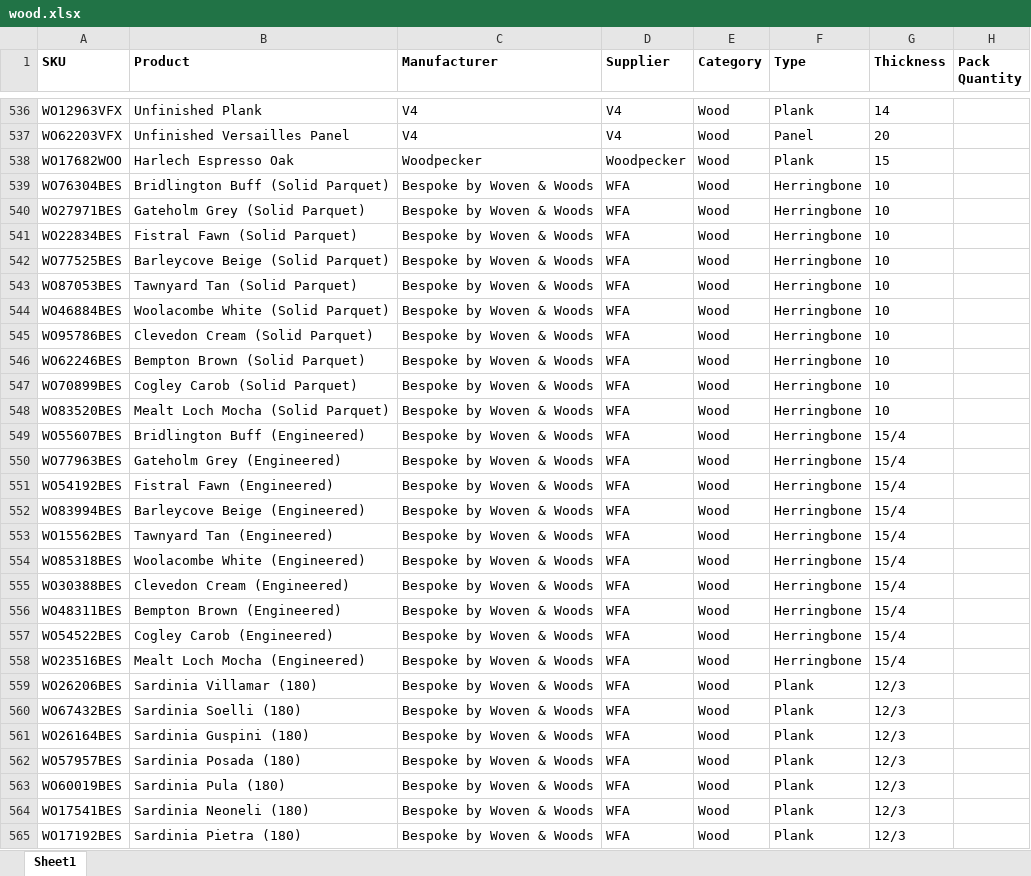
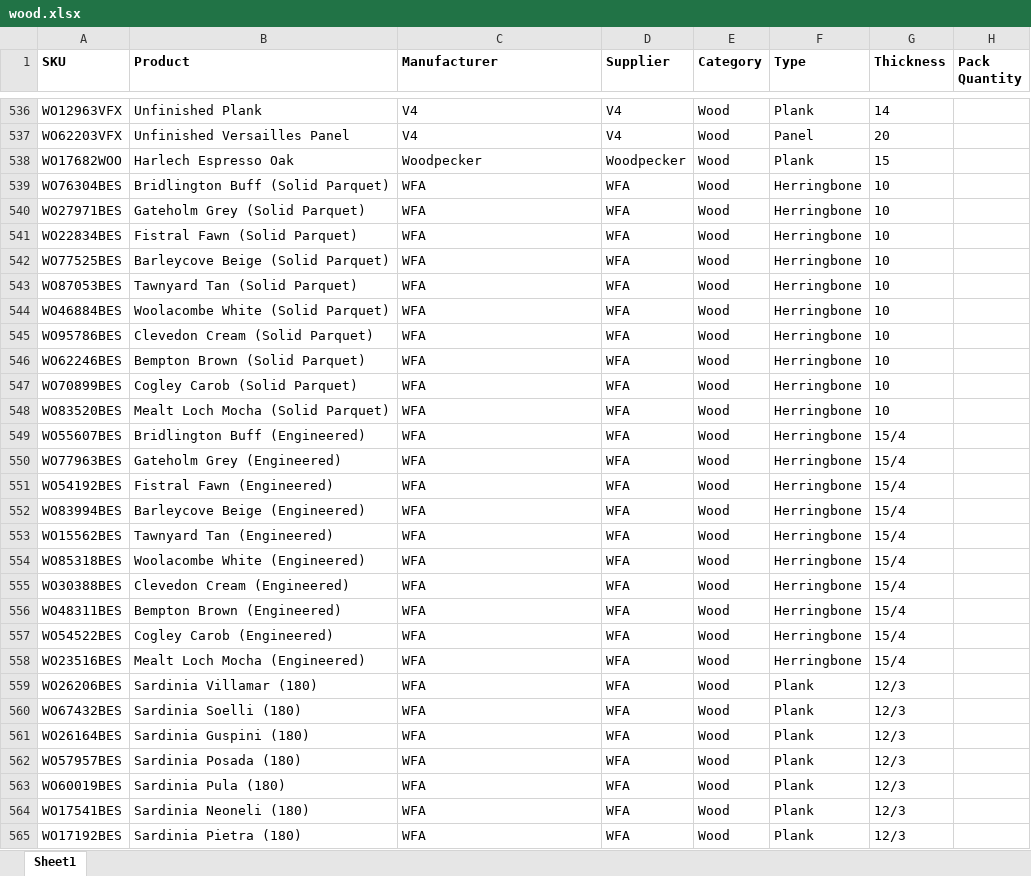
Before and after one commit to wovenandwoods/product-data, an Excel workbook: data/wood.xlsx, sheet Sheet1, drawn as a sheet; only a part is shown, gaps mark what is left out; values as stored, in another font and other column widths than the file's, no borders; conditional formats not drawn; the diff covers the shown part only; the diff names each change by its address in the sheet, - before the commit and + after, or states it on an @@ line.

```diff
--- a/data/wood.xlsx (sheet Sheet1)
+++ b/data/wood.xlsx (sheet Sheet1)
-C539:C565 (Manufacturer): Bespoke by Woven & Woods
+C539:C565 (Manufacturer): WFA
```
Also changed, not shown: 49 edited cells elsewhere in this sheet, data/carpet.xlsx, data/suppliers.xlsx, 8 other files.
